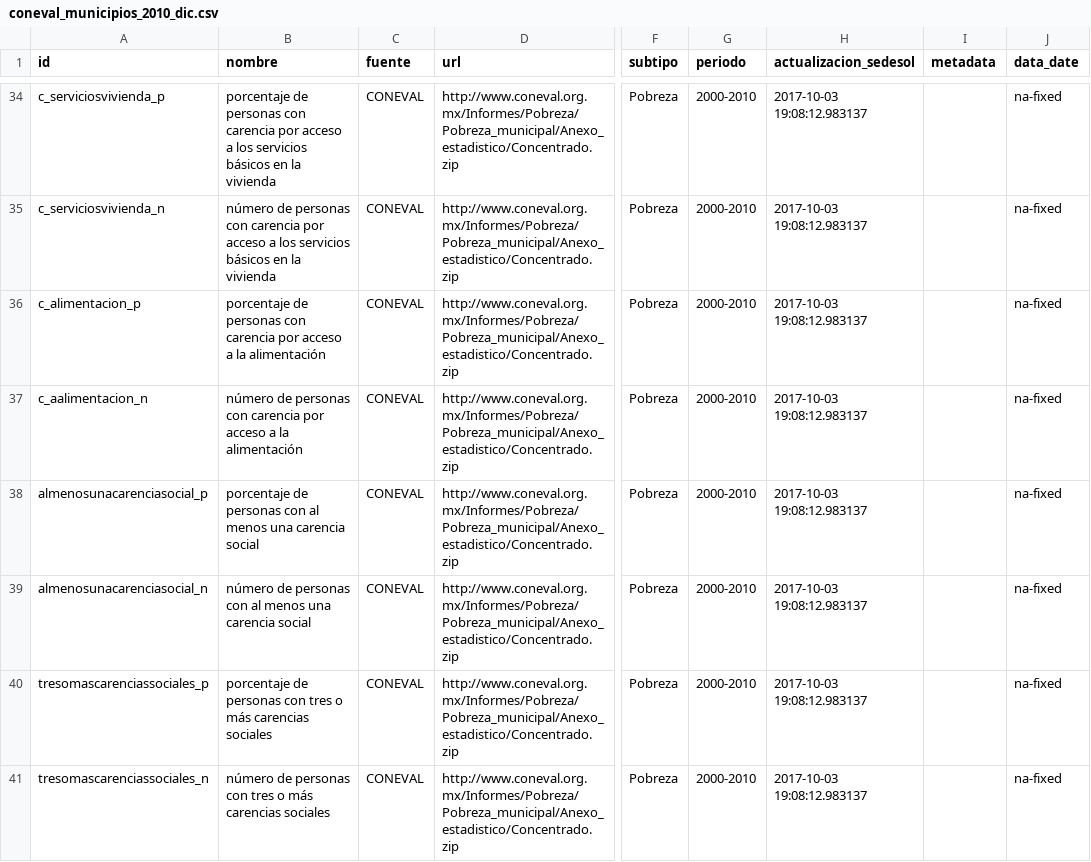
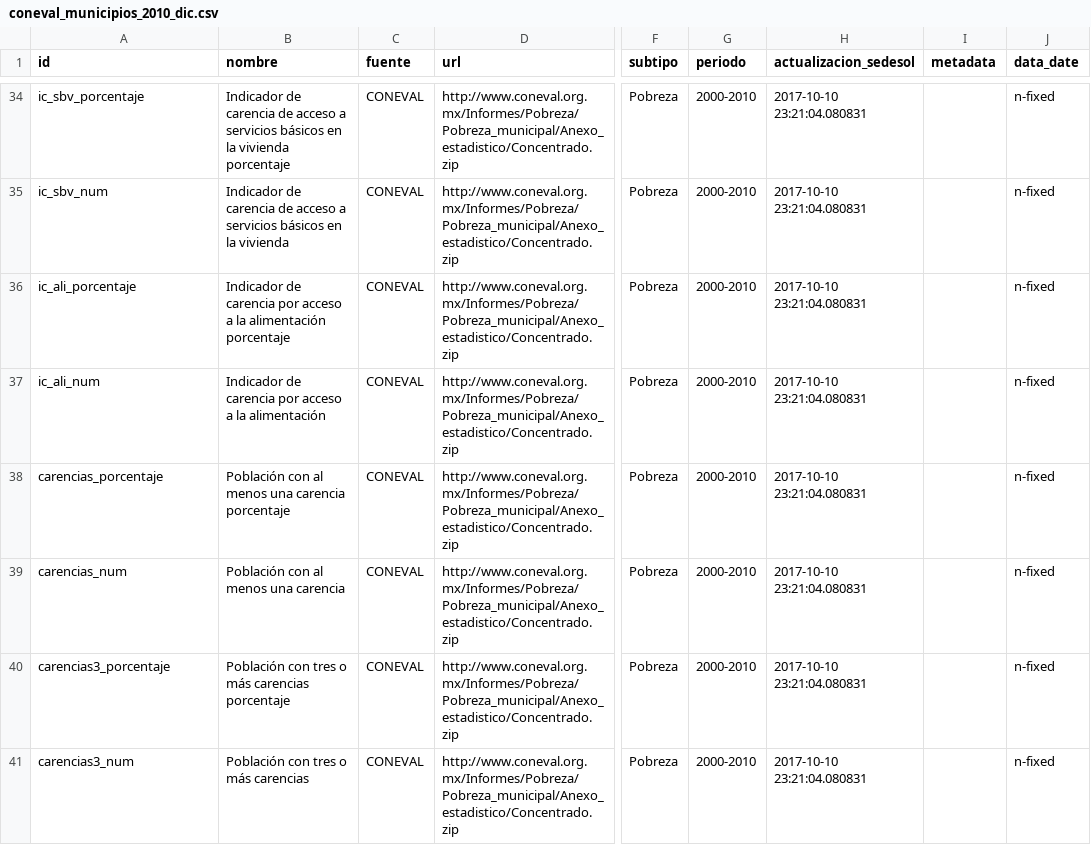
Before and after one commit to plataformapreventiva/politica_preventiva, a CSV file: politica_preventiva/pipelines/ingest/common/dictionaries/coneval_municipios_2010_dic.csv, drawn as a sheet; only a part is shown, gaps mark what is left out; the diff covers the shown part only; the diff names each change by its address in the sheet, - before the commit and + after, or states it on an @@ line.

```diff
--- a/politica_preventiva/pipelines/ingest/common/dictionaries/coneval_municipios_2010_dic.csv
+++ b/politica_preventiva/pipelines/ingest/common/dictionaries/coneval_municipios_2010_dic.csv
-A34 (id): c_serviciosvivienda_p
+A34 (id): ic_sbv_porcentaje
-B34 (nombre): porcentaje de personas con carencia por acceso a los servicios básicos en la vivienda
+B34 (nombre): Indicador de carencia de acceso a servicios básicos en la vivienda porcentaje
-H34:H41 (actualizacion_sedesol): 2017-10-03 19:08:12.983137
+H34:H41 (actualizacion_sedesol): 2017-10-10 23:21:04.080831
-J34:J41 (data_date): na-fixed
+J34:J41 (data_date): n-fixed
-A35 (id): c_serviciosvivienda_n
+A35 (id): ic_sbv_num
-B35 (nombre): número de personas con carencia por acceso a los servicios básicos…
+B35 (nombre): Indicador de carencia de acceso a servicios básicos…
-A36 (id): c_alimentacion_p
+A36 (id): ic_ali_porcentaje
-B36 (nombre): porcentaje de personas con carencia por acceso a la alimentación
+B36 (nombre): Indicador de carencia por acceso a la alimentación porcentaje
-A37 (id): c_aalimentacion_n
+A37 (id): ic_ali_num
-B37 (nombre): número de personas con carencia por…
+B37 (nombre): Indicador de carencia por…
-A38 (id): almenosunacarenciasocial_p
+A38 (id): carencias_porcentaje
-B38 (nombre): porcentaje de personas con al menos una carencia social
+B38 (nombre): Población con al menos una carencia porcentaje
-A39 (id): almenosunacarenciasocial_n
+A39 (id): carencias_num
-B39 (nombre): número de personas con al menos una carencia social
+B39 (nombre): Población con al menos una carencia
-A40 (id): tresomascarenciassociales_p
+A40 (id): carencias3_porcentaje
-B40 (nombre): porcentaje de personas con tres o más carencias sociales
+B40 (nombre): Población con tres o más carencias porcentaje
-A41 (id): tresomascarenciassociales_n
+A41 (id): carencias3_num
-B41 (nombre): número de personas con tres o más carencias sociales
+B41 (nombre): Población con tres o más carencias
```
Also changed, not shown: 158 edited cells elsewhere in this file, 5 other files.
